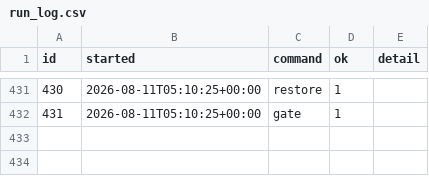
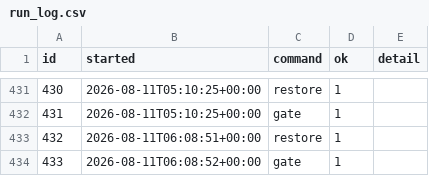
Before and after one commit to intrepidkarthi/autoseo, a CSV file: state/run_log.csv, drawn as a sheet; only a part is shown, gaps mark what is left out.

```diff
--- a/state/run_log.csv
+++ b/state/run_log.csv
@@ -436 +436,3 @@ id,started,command,ok,detail
 431,2026-08-11T05:10:25+00:00,gate,1,
+432,2026-08-11T06:08:51+00:00,restore,1,
+433,2026-08-11T06:08:52+00:00,gate,1,
```
